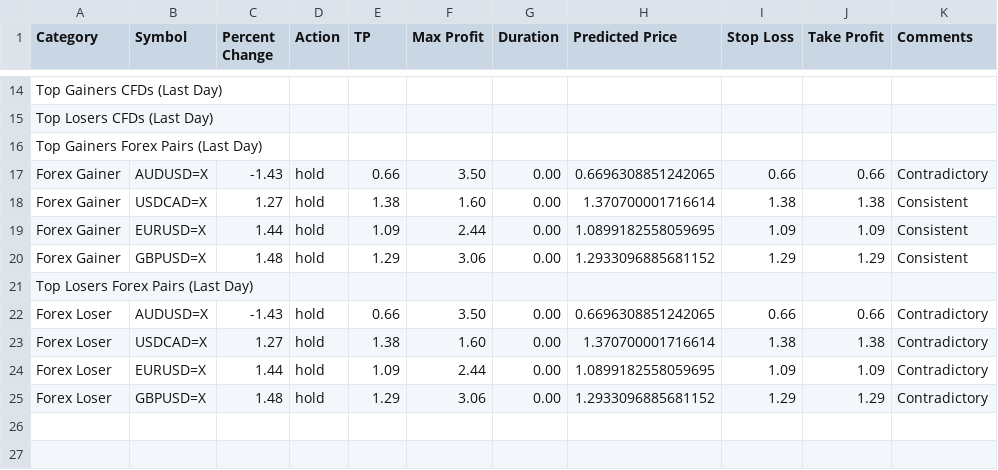
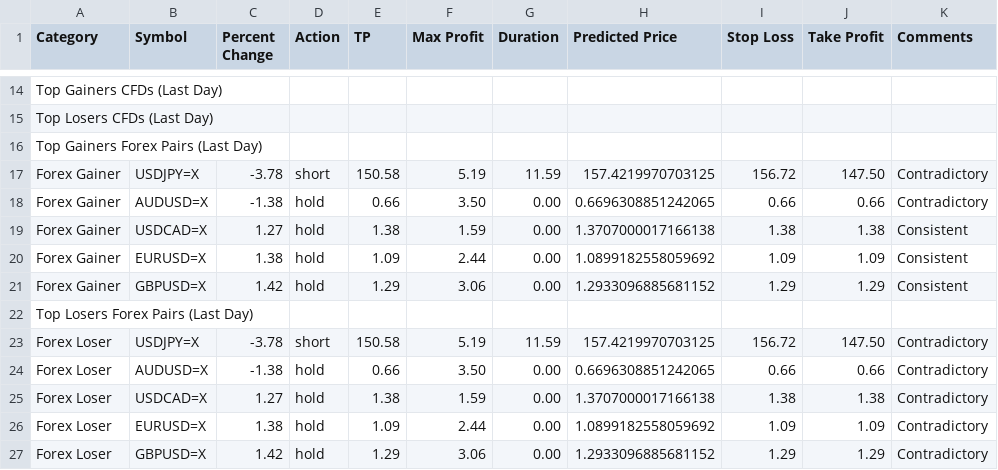
Before and after one commit to spidark/trade_ai, a CSV file: trade.csv, drawn as a sheet; only a part is shown, gaps mark what is left out.

```diff
--- a/trade.csv
+++ b/trade.csv
@@ -16,10 +16,12 @@ Top Losers CFDs (Last Day)
 Top Gainers Forex Pairs (Last Day)
-Forex Gainer,AUDUSD=X,-1.43,hold,0.66,3.50,0.00,0.6696308851242065,0.66,0.66,Contradictory
-Forex Gainer,USDCAD=X,1.27,hold,1.38,1.60,0.00,1.370700001716614,1.38,1.38,Consistent
-Forex Gainer,EURUSD=X,1.44,hold,1.09,2.44,0.00,1.0899182558059695,1.09,1.09,Consistent
-Forex Gainer,GBPUSD=X,1.48,hold,1.29,3.06,0.00,1.2933096885681152,1.29,1.29,Consistent
+Forex Gainer,USDJPY=X,-3.78,short,150.58,5.19,11.59,157.4219970703125,156.72,147.50,Contradictory
+Forex Gainer,AUDUSD=X,-1.38,hold,0.66,3.50,0.00,0.6696308851242065,0.66,0.66,Contradictory
+Forex Gainer,USDCAD=X,1.27,hold,1.38,1.59,0.00,1.3707000017166138,1.38,1.38,Consistent
+Forex Gainer,EURUSD=X,1.38,hold,1.09,2.44,0.00,1.0899182558059692,1.09,1.09,Consistent
+Forex Gainer,GBPUSD=X,1.42,hold,1.29,3.06,0.00,1.2933096885681152,1.29,1.29,Consistent
 Top Losers Forex Pairs (Last Day)
-Forex Loser,AUDUSD=X,-1.43,hold,0.66,3.50,0.00,0.6696308851242065,0.66,0.66,Contradictory
-Forex Loser,USDCAD=X,1.27,hold,1.38,1.60,0.00,1.370700001716614,1.38,1.38,Contradictory
-Forex Loser,EURUSD=X,1.44,hold,1.09,2.44,0.00,1.0899182558059695,1.09,1.09,Contradictory
-Forex Loser,GBPUSD=X,1.48,hold,1.29,3.06,0.00,1.2933096885681152,1.29,1.29,Contradictory
+Forex Loser,USDJPY=X,-3.78,short,150.58,5.19,11.59,157.4219970703125,156.72,147.50,Contradictory
+Forex Loser,AUDUSD=X,-1.38,hold,0.66,3.50,0.00,0.6696308851242065,0.66,0.66,Contradictory
+Forex Loser,USDCAD=X,1.27,hold,1.38,1.59,0.00,1.3707000017166138,1.38,1.38,Contradictory
+Forex Loser,EURUSD=X,1.38,hold,1.09,2.44,0.00,1.0899182558059692,1.09,1.09,Contradictory
+Forex Loser,GBPUSD=X,1.42,hold,1.29,3.06,0.00,1.2933096885681152,1.29,1.29,Contradictory
```
Also changed, not shown: 8 other files.
